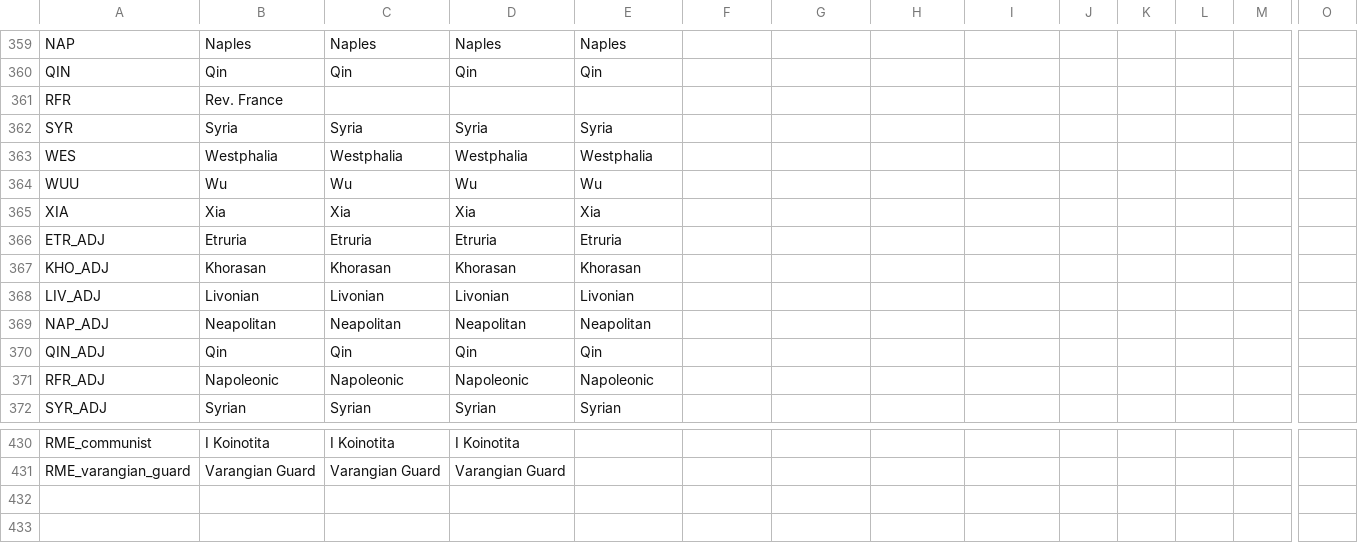
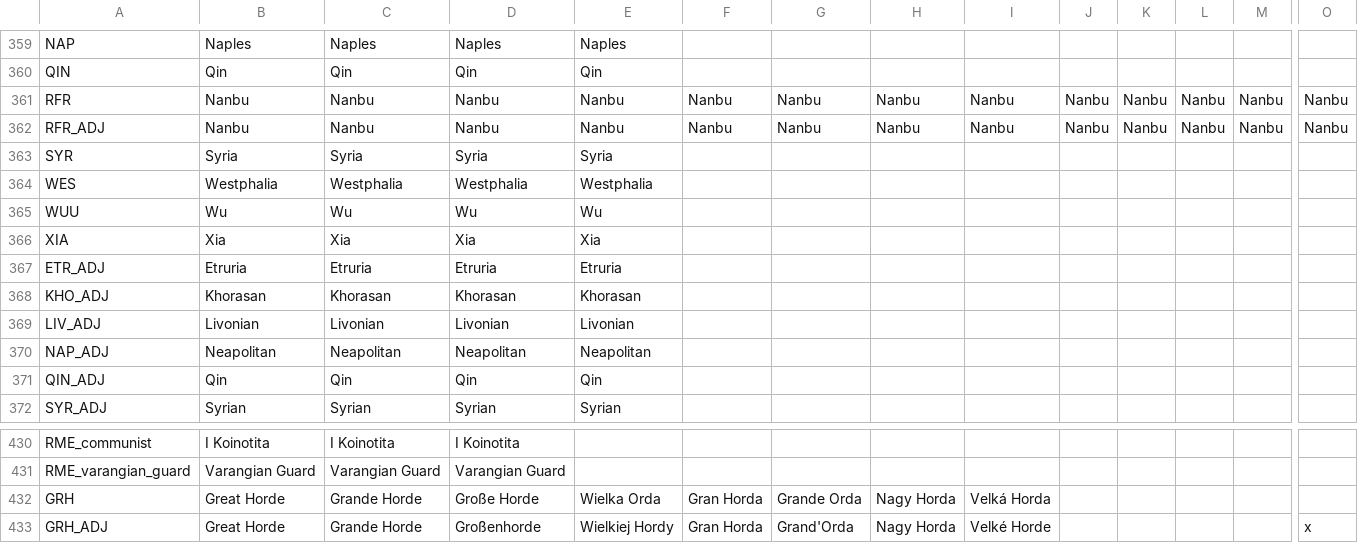
Before and after one commit to ParadoxGameConverters/paradoxGameConverters, a CSV file: EU4toV2/Data_Files/blankMod/output/localisation/0_Names.csv, drawn as a sheet; only a part is shown, gaps mark what is left out; removed rows and columns are numbered as before the commit, all else as after; rows hold the shown columns only; the diff covers the shown part only; the diff names each change by its address in the sheet, - before the commit and + after, or states it on an @@ line.

```diff
--- a/EU4toV2/Data_Files/blankMod/output/localisation/0_Names.csv
+++ b/EU4toV2/Data_Files/blankMod/output/localisation/0_Names.csv
-B361: Rev. France
+B361: Nanbu
-C361: (empty)
+C361: Nanbu
-D361: (empty)
+D361: Nanbu
-E361: (empty)
+E361: Nanbu
-F361: (empty)
+F361: Nanbu
-G361: (empty)
+G361: Nanbu
-H361: (empty)
+H361: Nanbu
-I361: (empty)
+I361: Nanbu
-J361: (empty)
+J361: Nanbu
-K361: (empty)
+K361: Nanbu
-L361: (empty)
+L361: Nanbu
-M361: (empty)
+M361: Nanbu
-O361: (empty)
+O361: Nanbu
+row 362: RFR_ADJ | Nanbu | Nanbu | Nanbu | Nanbu | Nanbu | Nanbu | Nanbu | Nanbu | Nanbu | Nanbu | Nanbu | Nanbu | Nanbu
-row 371: RFR_ADJ | Napoleonic | Napoleonic | Napoleonic | Napoleonic
+row 432: GRH | Great Horde | Grande Horde | Große Horde | Wielka Orda | Gran Horda | Grande Orda | Nagy Horda | Velká Horda
+row 433: GRH_ADJ | Great Horde | Grande Horde | Großenhorde | Wielkiej Hordy | Gran Horda | Grand'Orda | Nagy Horda | Velké Horde |  |  |  |  | x
```
Also changed, not shown: 1 edited cell elsewhere in this file, EU4toV2/Data_Files/blankMod/output/localisation/0_Converter.csv, EU4toV2/Data_Files/blankMod/output/localisation/0_Cultures.csv, 15 other files.
